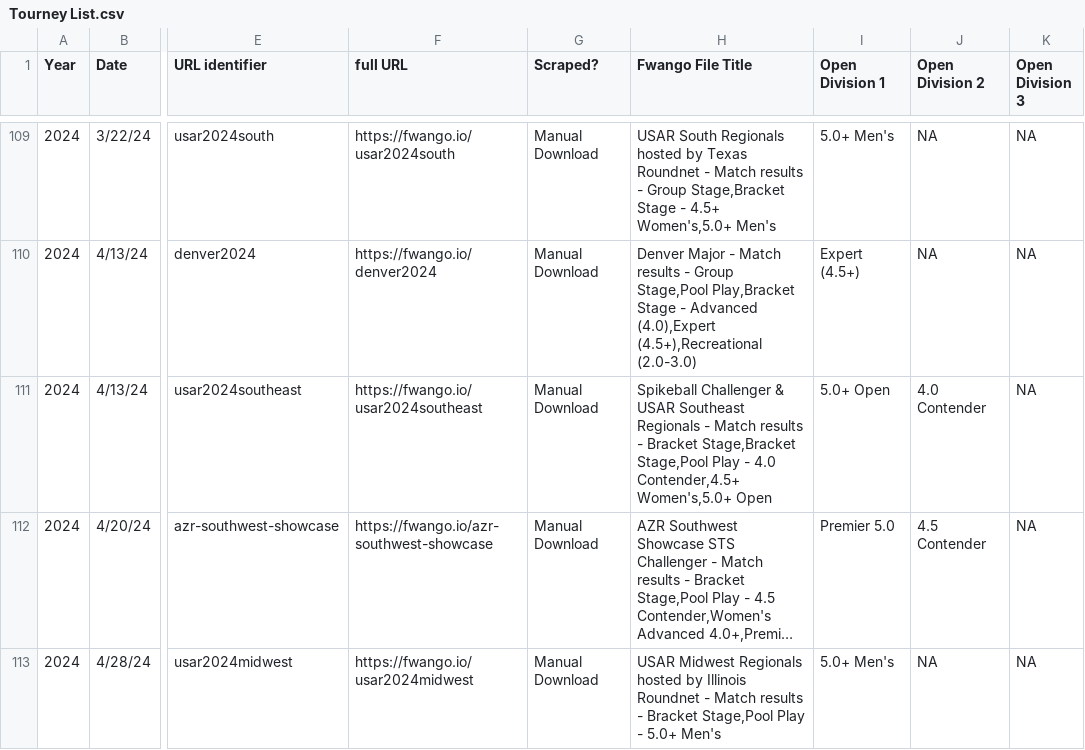
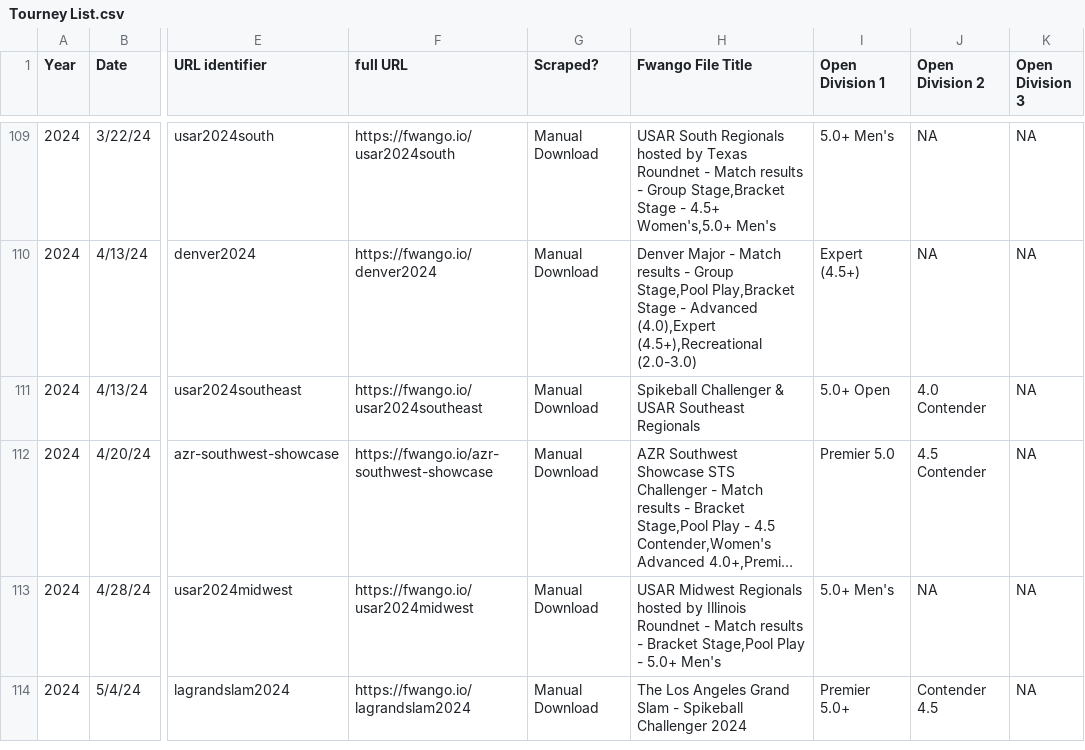
Before and after one commit to USAR-Rankings/rankings_model, a CSV file: Tourney List.csv, drawn as a sheet; only a part is shown, gaps mark what is left out; the shorter side is filled out with more unchanged rows; long unchanged cells end in …; the diff names each change by its address in the sheet, - before the commit and + after, or states it on an @@ line.

Commit message:
Fixed final long file name

```diff
--- a/Tourney List.csv
+++ b/Tourney List.csv
-H111 (Fwango File Title): …Southeast Regionals - Match results - Bracket Stage,Bracket Stage,Pool Play - 4.0 Contender,4.5+ Women's,5.0+ Open
+H111 (Fwango File Title): …Southeast Regionals
```
